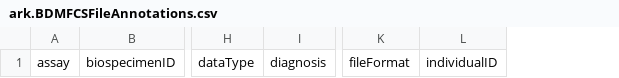
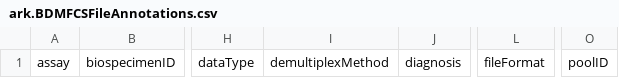
Before and after one commit to ARK-Portal/data_model, a CSV file: model_templates/ark.BDMFCSFileAnnotations.csv, drawn as a sheet; only a part is shown, gaps mark what is left out; removed rows and columns are numbered as before the commit, all else as after; the diff names each change by its address in the sheet, - before the commit and + after, or states it on an @@ line.

```diff
--- a/model_templates/ark.BDMFCSFileAnnotations.csv
+++ b/model_templates/ark.BDMFCSFileAnnotations.csv
+column I, row 1: demultiplexMethod
-column L, row 1: individualID
+column O, row 1: poolID
```
Also changed, not shown: model_contexts/cytometry/ark.cytometry_model.csv, 6 other files.
